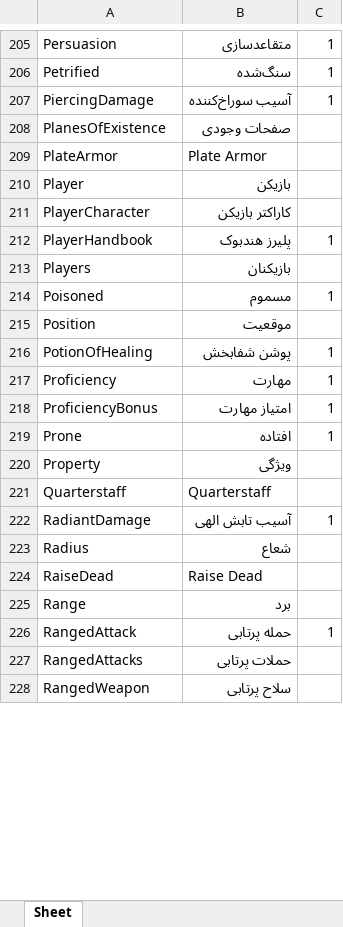
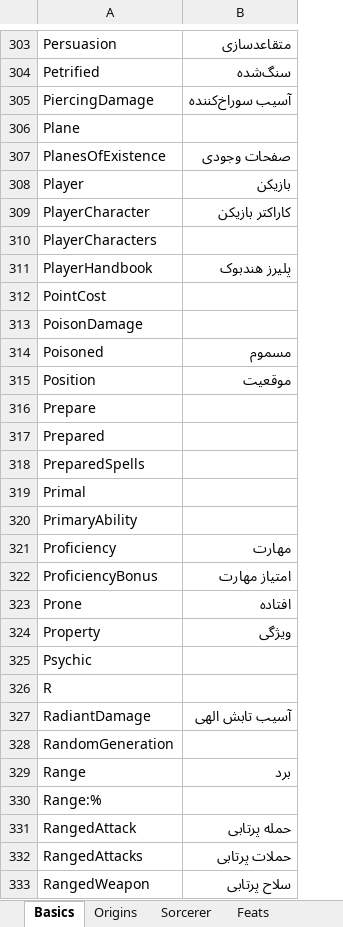
Before and after one commit to amiroo54/PHBTranslation, an Excel workbook: dictionaries/SneakPeak.xlsx, sheet Basics, drawn as a sheet; only a part is shown, gaps mark what is left out; values as stored, in another font and other column widths than the file's, no borders; removed rows and columns are numbered as before the commit, all else as after; the diff covers the shown part only; the diff names each change by its address in the sheet, - before the commit and + after, or states it on an @@ line.

Commit message:
Migrated the dictionaries to the new multi-sheet format

```diff
--- a/dictionaries/SneakPeak.xlsx (sheet Basics)
+++ b/dictionaries/SneakPeak.xlsx (sheet Basics)
-sheet tab: Sheet
+sheet tab: Basics
+sheet tab: Origins
+sheet tab: Sorcerer
+sheet tab: Feats
-column C, rows 205-207: all 1; row 212: 1; row 214: 1; rows 217-219: all 1; row 222: 1; row 226: 1
+row 306: Plane
-row 209: PlateArmor | Plate Armor
+row 310: PlayerCharacters
-row 213: Players | بازیکنان
+row 312: PointCost
+row 313: PoisonDamage
-row 216: PotionOfHealing | پوشن شفابخش | 1
+row 316: Prepare
+row 317: Prepared
+row 318: PreparedSpells
+row 319: Primal
+row 320: PrimaryAbility
-row 221: Quarterstaff | Quarterstaff
+row 325: Psychic
+row 326: R
-row 223: Radius | شعاع
-row 224: RaiseDead | Raise Dead
+row 328: RandomGeneration
+row 330: Range:%
```
Also changed, not shown: 157 added rows and 27 removed rows elsewhere in this sheet, other sheet tabs, dictionaries/NaturalOne.xlsx, 3 other files.
